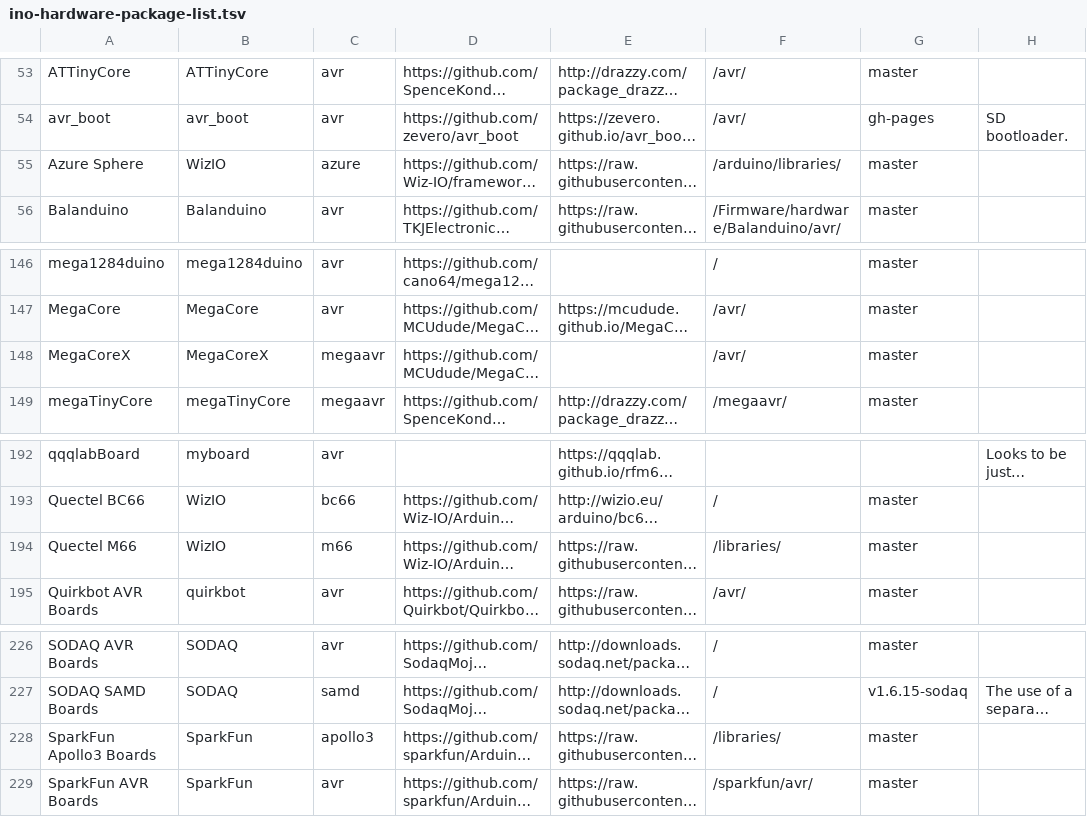
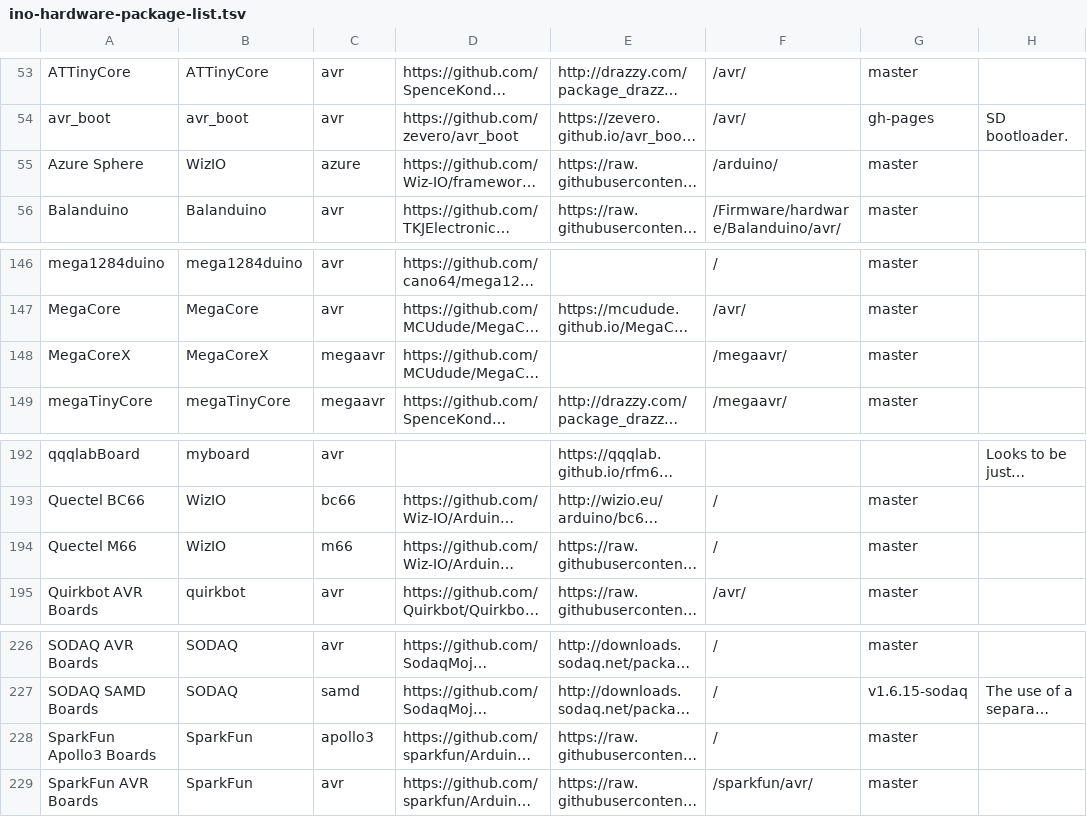
Before and after one commit to per1234/inoplatforms, a TSV file: ino-hardware-package-list.tsv, drawn as a sheet; only a part is shown, gaps mark what is left out; long unchanged cells end in …; the diff covers the shown part only; the diff names each change by its address in the sheet, - before the commit and + after, or states it on an @@ line.

```diff
--- a/ino-hardware-package-list.tsv
+++ b/ino-hardware-package-list.tsv
-F55: /arduino/libraries/
+F55: /arduino/
-F148: /avr/
+F148: /megaavr/
-F194: /libraries/
+F194: /
-F228: /libraries/
+F228: /
```
Also changed, not shown: 2 added rows, 2 removed rows and 7 edited cells elsewhere in this file.
